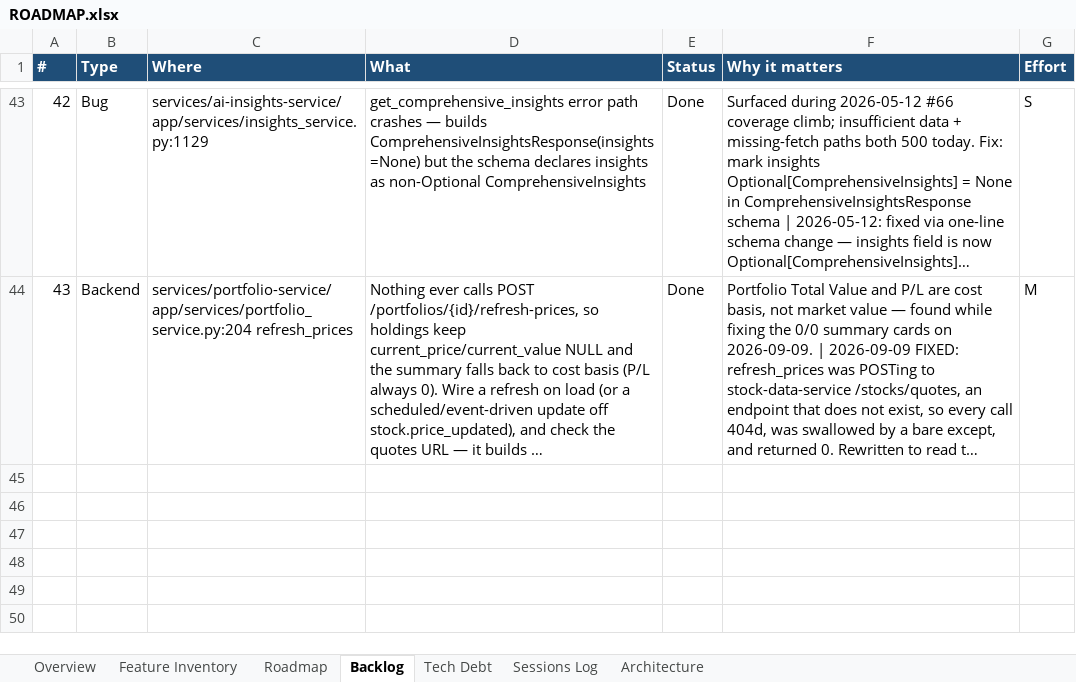
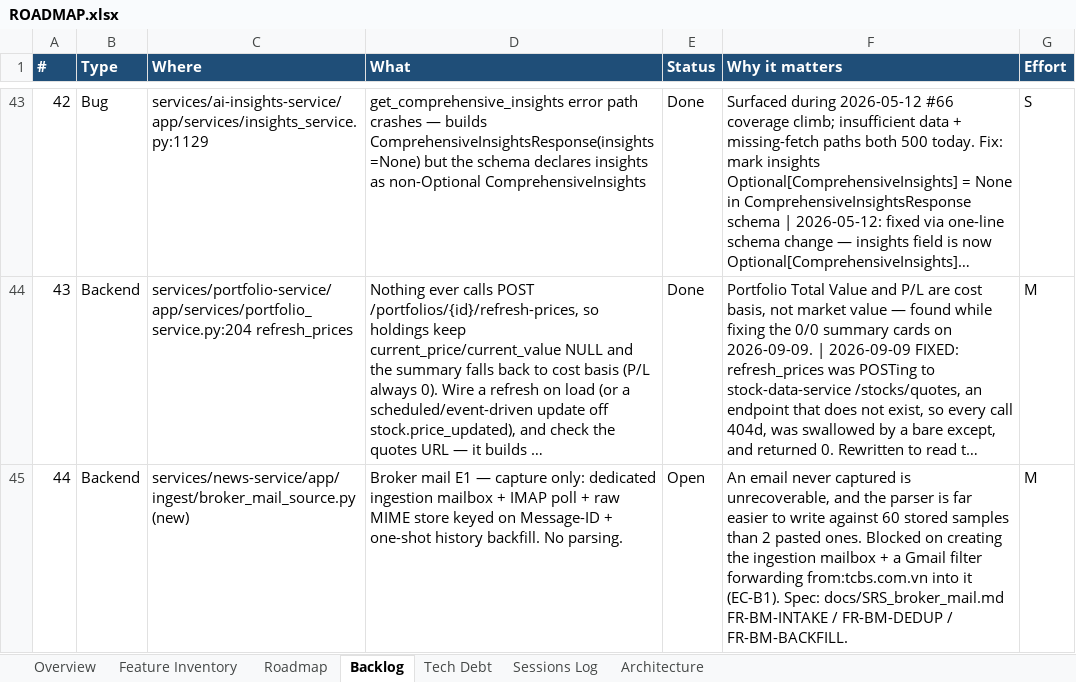
Before and after one commit to Tuanph1970/all_projects, an Excel workbook: stockpredict/ROADMAP.xlsx, sheet Backlog, drawn as a sheet; only a part is shown, gaps mark what is left out; long unchanged cells end in …; values as stored, in another font and other column widths than the file's, no borders; conditional formats not drawn; the diff names each change by its address in the sheet, - before the commit and + after, or states it on an @@ line.

```diff
--- a/stockpredict/ROADMAP.xlsx (sheet Backlog)
+++ b/stockpredict/ROADMAP.xlsx (sheet Backlog)
+row 45: 44 | Backend | services/news-service/app/ingest/broker_mail_source.py (new) | Broker mail E1 — capture only: dedicated ingestion mailbox + IMAP poll + raw MIME store keyed on Message-ID + one-shot history backfill. No parsing. | Open | An email never captured is unrecoverable, and the parser is far easier to write against 60 stored samples than 2 pasted ones. Blocked on creating the ingestion mailbox + a Gmail filter forwarding from:tcbs.com.vn into it (EC-B1). Spec: docs/SRS_broker_mail.md FR-BM-INTAKE / FR-BM-DEDUP / FR-BM-BACKFILL. | M
```
Also changed, not shown: sheet Feature Inventory, sheet Sessions Log, 1 other file.
